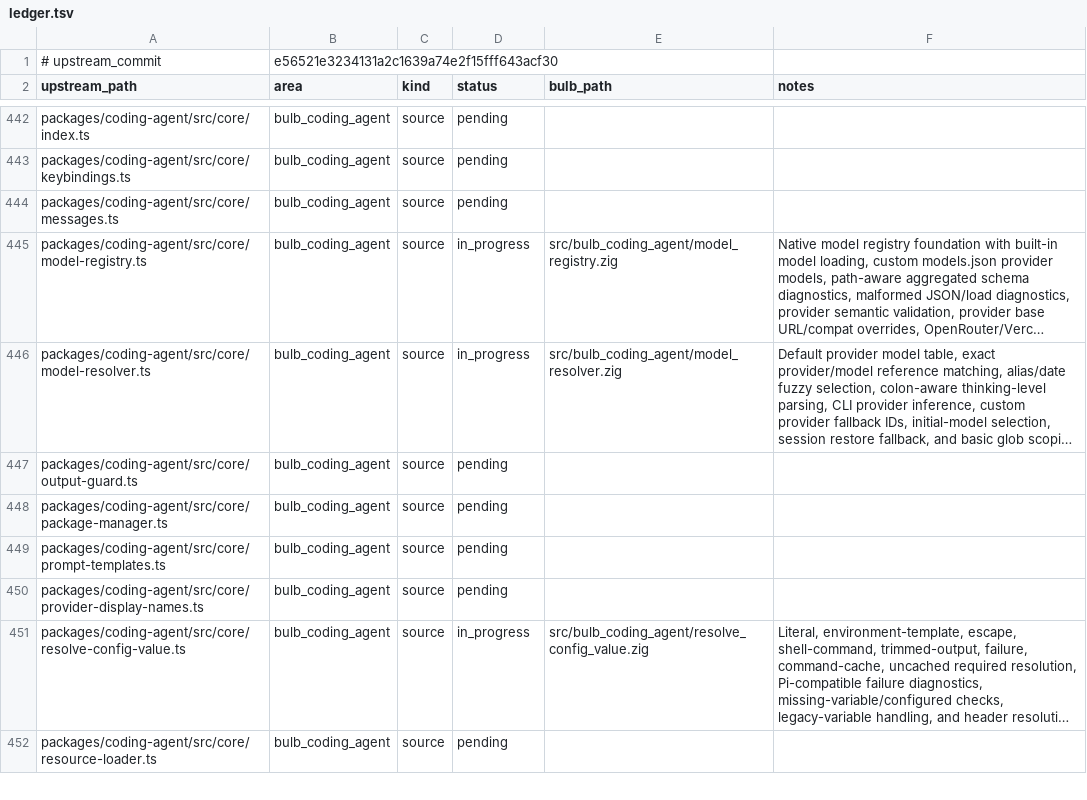
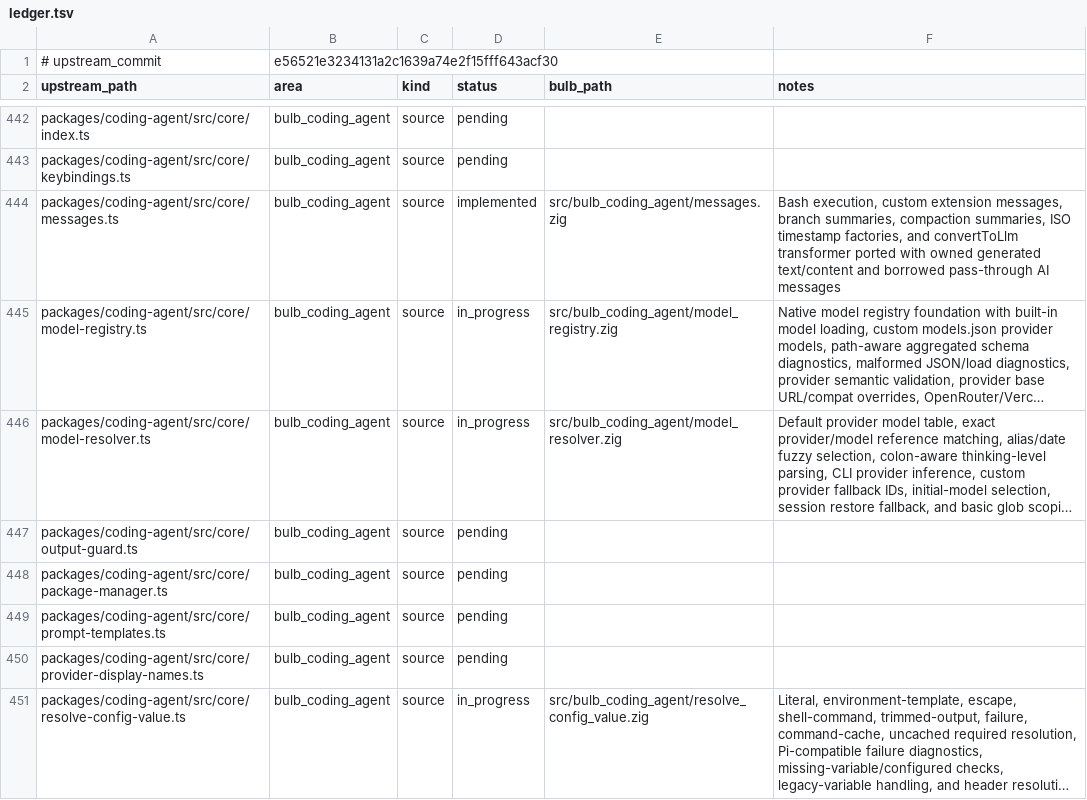
Before and after one commit to anggakhrsma/bulb, a TSV file: parity/ledger.tsv, drawn as a sheet; only a part is shown, gaps mark what is left out; the shorter side is filled out with more unchanged rows; long unchanged cells end in …; the diff names each change by its address in the sheet, - before the commit and + after, or states it on an @@ line.

```diff
--- a/parity/ledger.tsv
+++ b/parity/ledger.tsv
-D444 (status): pending
+D444 (status): implemented
-E444 (bulb_path): (empty)
+E444 (bulb_path): src/bulb_coding_agent/messages.zig
-F444 (notes): (empty)
+F444 (notes): Bash execution, custom extension messages, branch summaries, compaction summaries, ISO timestamp factories, and convertToLlm transformer ported with owned generated text/content and borrowed pass-through AI messages
```
Also changed, not shown: parity/status.tsv, 2 other files.
